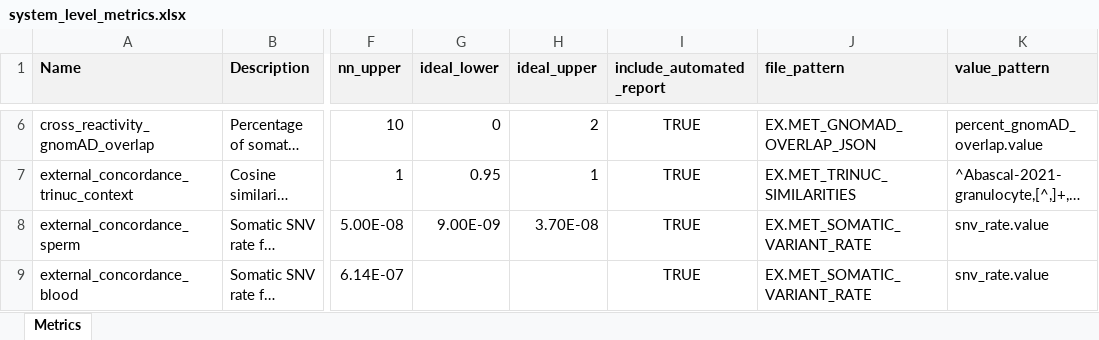
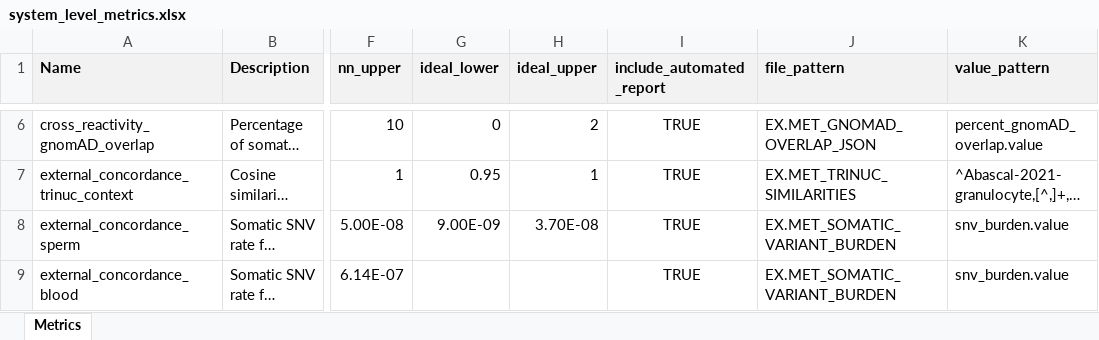
Before and after one commit to systematicmedicine/SomaticCODEC, an Excel workbook: profiles/human-primary-snv/system_level_metrics.xlsx, sheet Metrics, drawn as a sheet; only a part is shown, gaps mark what is left out; long unchanged cells end in …; values as stored, in another font and other column widths than the file's, no borders; the diff names each change by its address in the sheet, - before the commit and + after, or states it on an @@ line.

Commit message:
Updated references to somatic variant rate with somatic variant burden

```diff
--- a/profiles/human-primary-snv/system_level_metrics.xlsx (sheet Metrics)
+++ b/profiles/human-primary-snv/system_level_metrics.xlsx (sheet Metrics)
-J8:J9 (file_pattern): EX.MET_SOMATIC_VARIANT_RATE
+J8:J9 (file_pattern): EX.MET_SOMATIC_VARIANT_BURDEN
-K8:K9 (value_pattern): snv_rate.value
+K8:K9 (value_pattern): snv_burden.value
```
Also changed, not shown: 11 other files.
